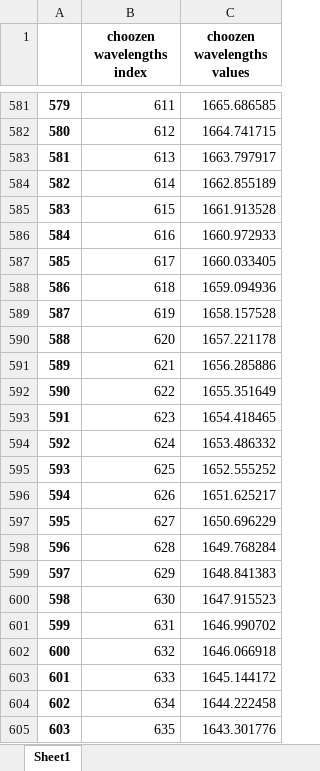
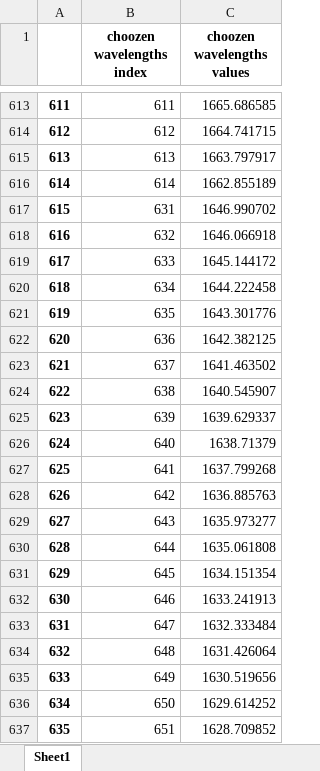
Before and after one commit to Ayoubzinini/oil-project, an Excel workbook: choozen_wavelengths.xlsx, sheet Sheet1, drawn as a sheet; only a part is shown, gaps mark what is left out; the shorter side is filled out with more unchanged rows; values as stored, in another font and other column widths than the file's, no borders; removed rows and columns are numbered as before the commit, all else as after; the diff covers the shown part only; the diff names each change by its address in the sheet, - before the commit and + after, or states it on an @@ line.

```diff
--- a/choozen_wavelengths.xlsx (sheet Sheet1)
+++ b/choozen_wavelengths.xlsx (sheet Sheet1)
@@ column A renumbered from row 183 down @@
-row 585: 583 | 615 | 1661.913528
-row 586: 584 | 616 | 1660.972933
-row 587: 585 | 617 | 1660.033405
-row 588: 586 | 618 | 1659.094936
-row 589: 587 | 619 | 1658.157528
-row 590: 588 | 620 | 1657.221178
-row 591: 589 | 621 | 1656.285886
-row 592: 590 | 622 | 1655.351649
-row 593: 591 | 623 | 1654.418465
-row 594: 592 | 624 | 1653.486332
-row 595: 593 | 625 | 1652.555252
-row 596: 594 | 626 | 1651.625217
-row 597: 595 | 627 | 1650.696229
-row 598: 596 | 628 | 1649.768284
-row 599: 597 | 629 | 1648.841383
-row 600: 598 | 630 | 1647.915523
```
Also changed, not shown: 32 added rows elsewhere in this sheet, coefs_model_oil.xlsx, test_Data_oil.xlsx, 5 other files.
